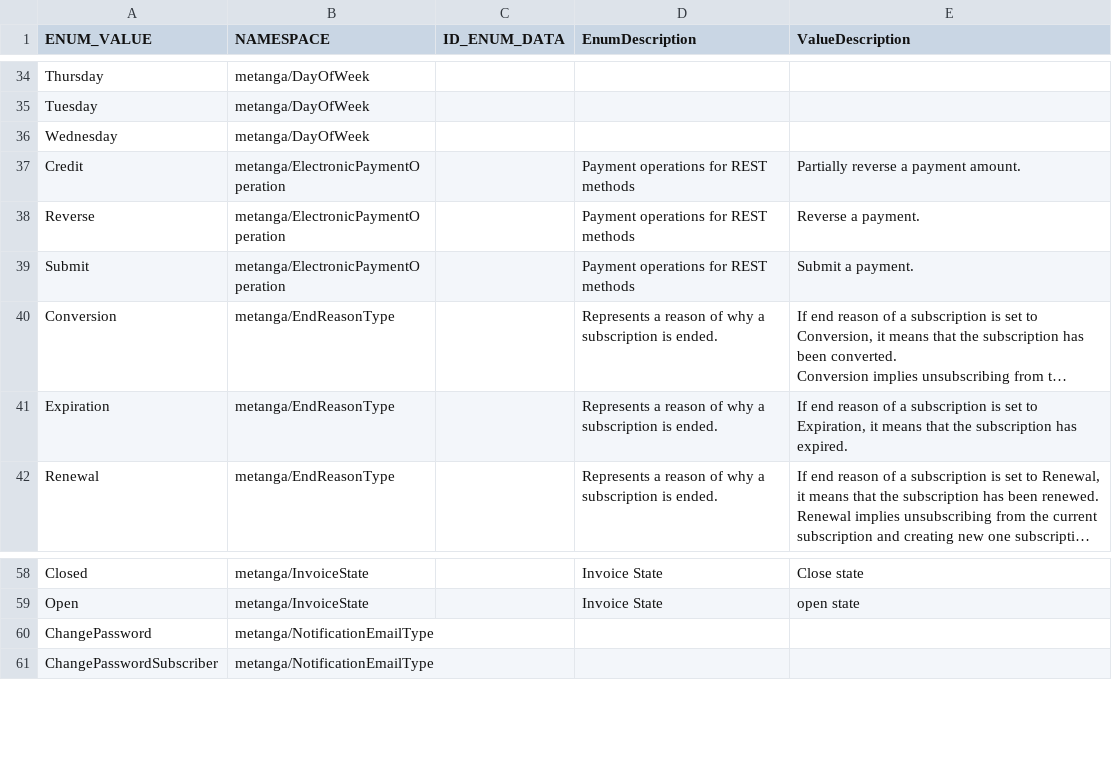
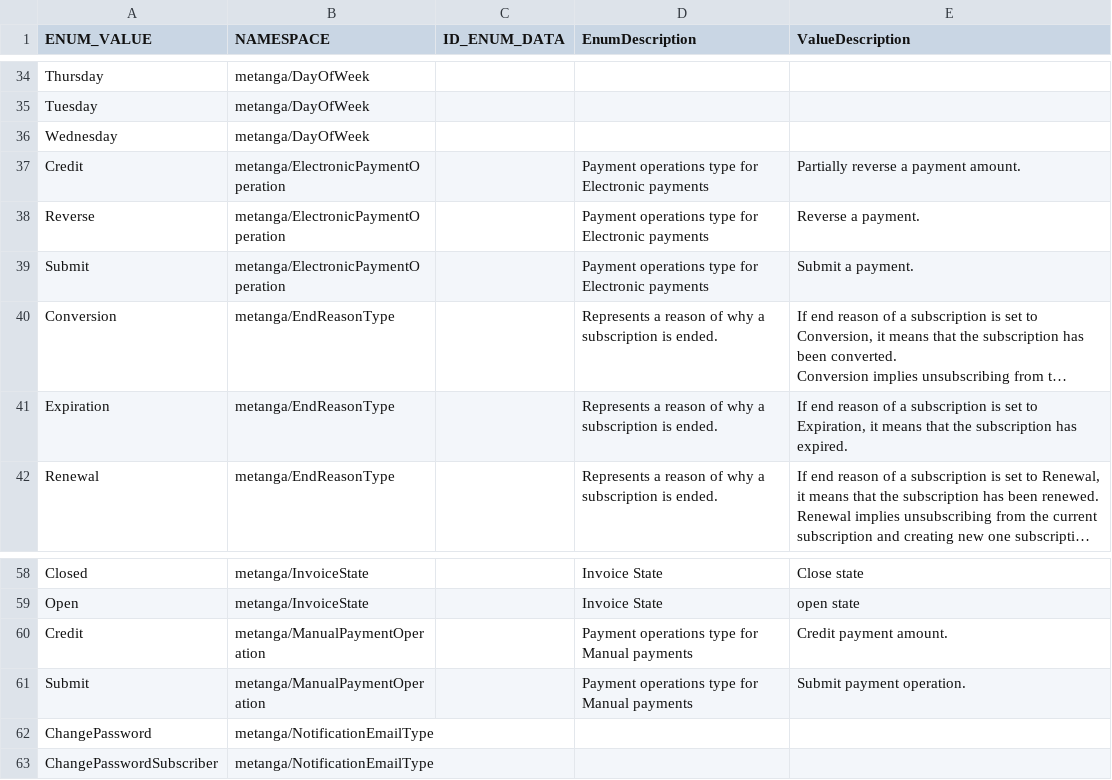
Before and after one commit to MTProfessionalServices/MetraNet, a CSV file: Data/Metanga/Enums.csv, drawn as a sheet; only a part is shown, gaps mark what is left out; long unchanged cells end in …; the diff names each change by its address in the sheet, - before the commit and + after, or states it on an @@ line.

Commit message:
Added latest Metanga entities and enums

```diff
--- a/Data/Metanga/Enums.csv
+++ b/Data/Metanga/Enums.csv
-D37:D39 (EnumDescription): Payment operations for REST methods
+D37:D39 (EnumDescription): Payment operations type for Electronic payments
+row 60: Credit | metanga/ManualPaymentOperation |  | Payment operations type for Manual payments | Credit payment amount.
+row 61: Submit | metanga/ManualPaymentOperation |  | Payment operations type for Manual payments | Submit payment operation.
```
Also changed, not shown: Data/Metanga/Entities.csv.
